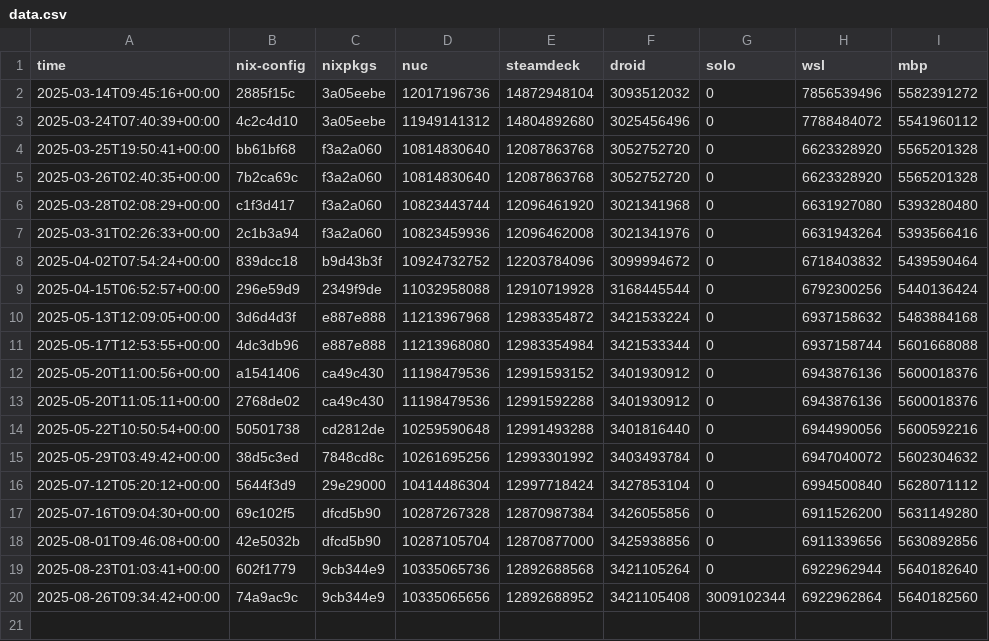
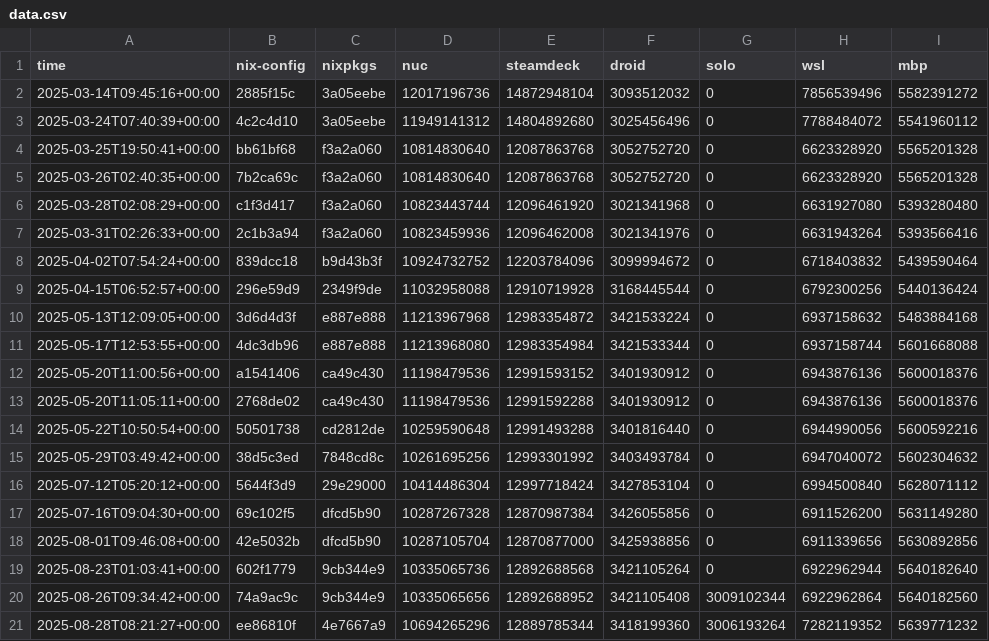
Before and after one commit to azuwis/nix-config, a CSV file: data.csv, drawn as a sheet; the diff names each change by its address in the sheet, - before the commit and + after, or states it on an @@ line.

```diff
--- a/data.csv
+++ b/data.csv
+row 21: 2025-08-28T08:21:27+00:00 | ee86810f | 4e7667a9 | 10694265296 | 12889785344 | 3418199360 | 3006193264 | 7282119352 | 5639771232
```
